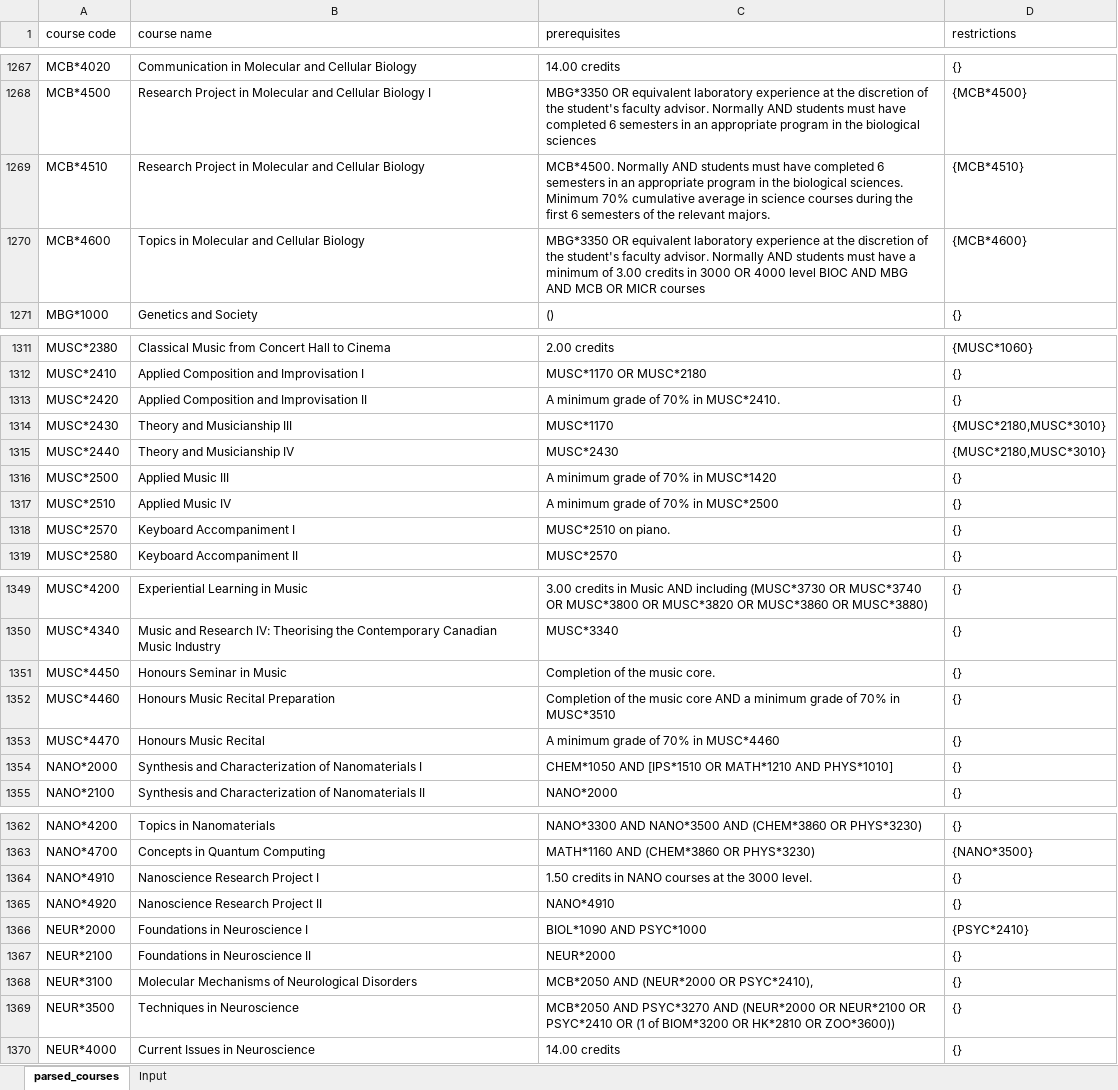
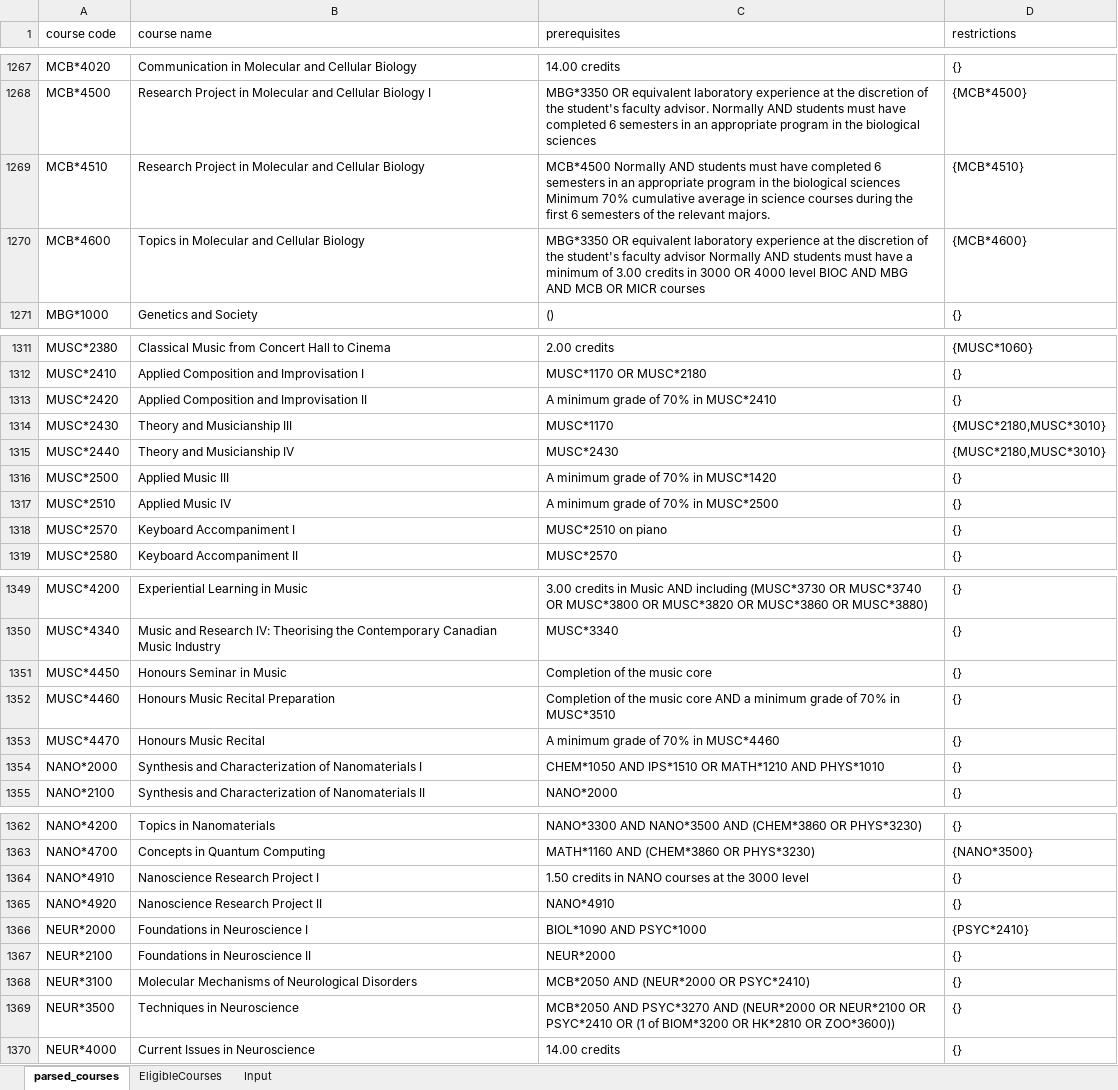
Before and after one commit to ekozat/courses_select_manager, an Excel workbook: VBASprint2/parsed_courses.xlsm, sheet parsed_courses, drawn as a sheet; only a part is shown, gaps mark what is left out; values as stored, in another font and other column widths than the file's, no borders; the diff covers the shown part only; the diff names each change by its address in the sheet, - before the commit and + after, or states it on an @@ line.

```diff
--- a/VBASprint2/parsed_courses.xlsm (sheet parsed_courses)
+++ b/VBASprint2/parsed_courses.xlsm (sheet parsed_courses)
+sheet tab: EligibleCourses
-C1269 (prerequisites): MCB*4500. Normally AND students must have completed 6 semesters in an appropriate program in the biological sciences. Minimum 70%…
+C1269 (prerequisites): MCB*4500 Normally AND students must have completed 6 semesters in an appropriate program in the biological sciences Minimum 70%…
-C1270 (prerequisites): …student's faculty advisor. Normally AND…
+C1270 (prerequisites): …student's faculty advisor Normally AND…
-C1313 (prerequisites): A minimum grade of 70% in MUSC*2410.
+C1313 (prerequisites): A minimum grade of 70% in MUSC*2410
-C1318 (prerequisites): MUSC*2510 on piano.
+C1318 (prerequisites): MUSC*2510 on piano
-C1351 (prerequisites): Completion of the music core.
+C1351 (prerequisites): Completion of the music core
-C1354 (prerequisites): CHEM*1050 AND [IPS*1510 OR MATH*1210 AND PHYS*1010]
+C1354 (prerequisites): CHEM*1050 AND IPS*1510 OR MATH*1210 AND PHYS*1010
-C1364 (prerequisites): …the 3000 level.
+C1364 (prerequisites): …the 3000 level
-C1368 (prerequisites): MCB*2050 AND (NEUR*2000 OR PSYC*2410),
+C1368 (prerequisites): MCB*2050 AND (NEUR*2000 OR PSYC*2410)
```
Also changed, not shown: 29 edited cells elsewhere in this sheet, charts or pictures.
